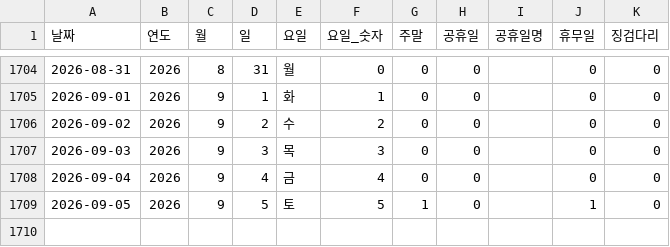
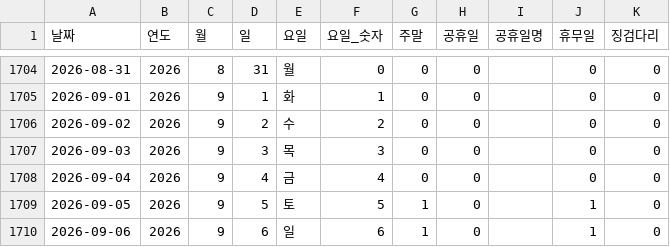
Before and after one commit to CSID-DGU/2026-1-CECD1-3-Hanwool-06, a CSV file: analysis/risk_snapshot/data/processed_data/날짜인덱스.csv, drawn as a sheet; only a part is shown, gaps mark what is left out.

```diff
--- a/analysis/risk_snapshot/data/processed_data/날짜인덱스.csv
+++ b/analysis/risk_snapshot/data/processed_data/날짜인덱스.csv
@@ -1709 +1709,2 @@
 2026-09-05,2026,9,5,토,5,1,0,,1,0
+2026-09-06,2026,9,6,일,6,1,0,,1,0
```
Also changed, not shown: 3 other files.
